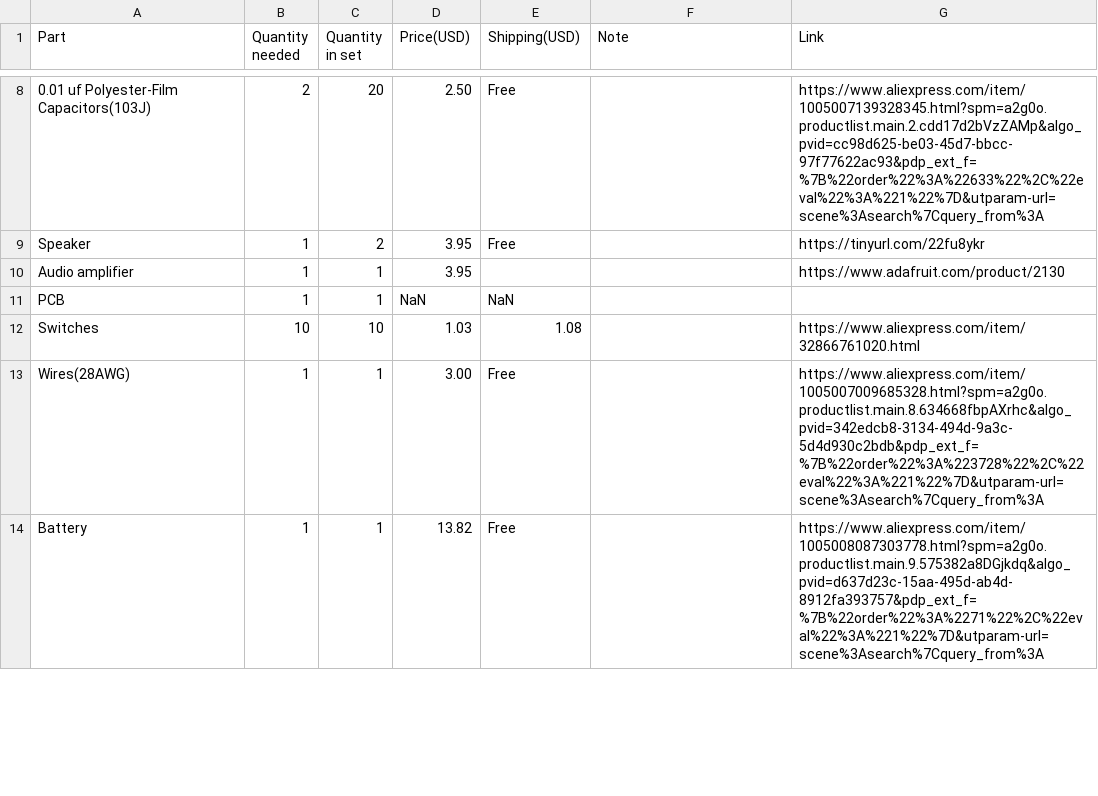
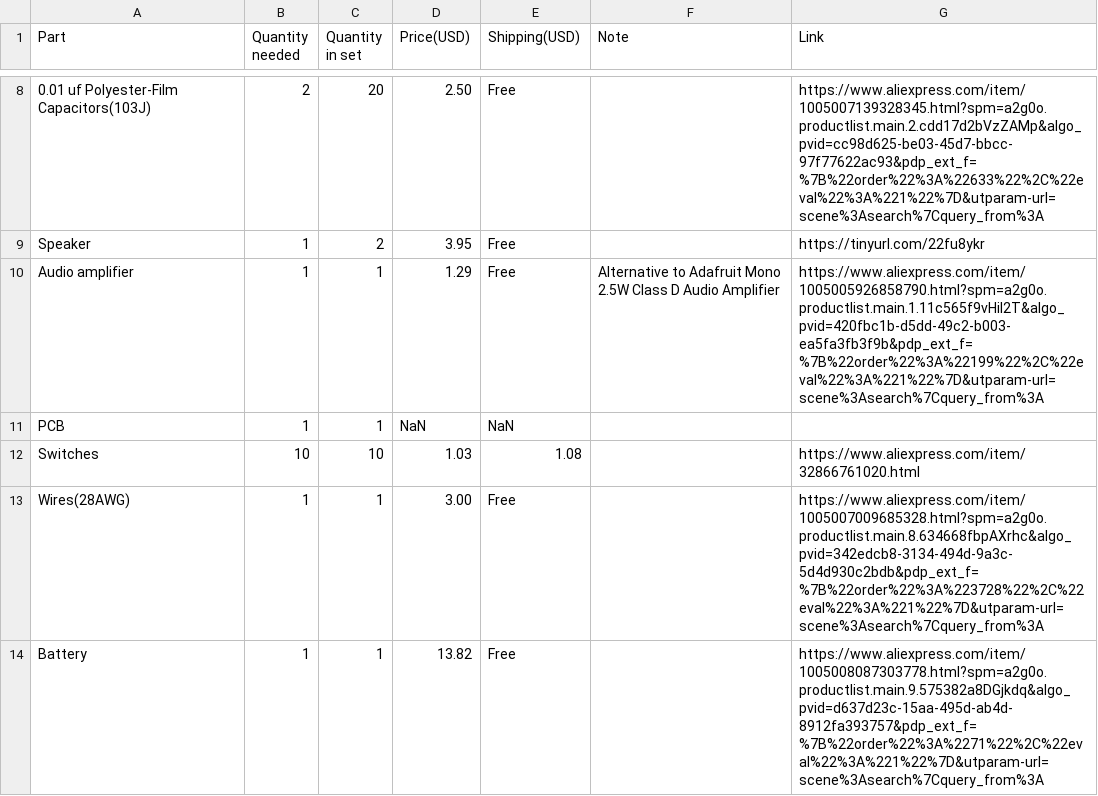
Before and after one commit to OndrejVacekSPSCL/RP0-HandHeld, a CSV file: BOM.csv, drawn as a sheet; only a part is shown, gaps mark what is left out; the diff names each change by its address in the sheet, - before the commit and + after, or states it on an @@ line.

Commit message:
Update BOM.csv

```diff
--- a/BOM.csv
+++ b/BOM.csv
-D10 (Price(USD)): 3.95
+D10 (Price(USD)): 1.29
-E10 (Shipping(USD)): (empty)
+E10 (Shipping(USD)): Free
-F10 (Note): (empty)
+F10 (Note): Alternative to Adafruit Mono 2.5W Class D Audio Amplifier
-G10 (Link): https://www.adafruit.com/product/2130
+G10 (Link): https://www.aliexpress.com/item/1005005926858790.html?spm=a2g0o.productlist.main.1.11c565f9vHiI2T&algo_pvid=420fbc1b-d5dd-49c2-b003-ea5fa3fb3f9b&pdp_ext_f=%7B%22order%22%3A%22199%22%2C%22eval%22%3A%221%22%7D&utparam-url=scene%3Asearch%7Cquery_from%3A
```
